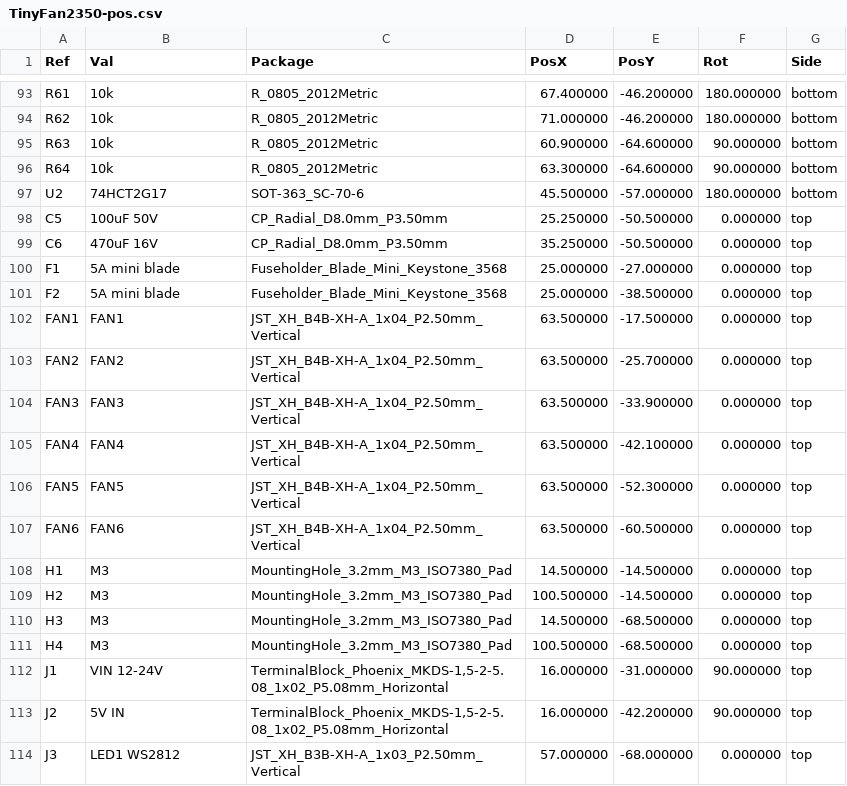
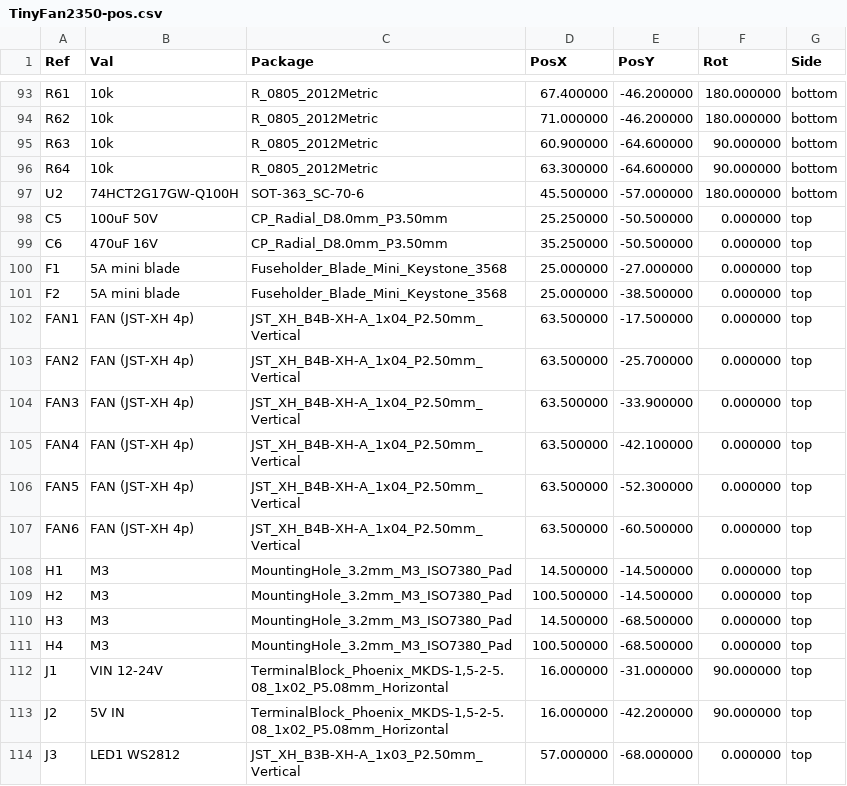
Before and after one commit to mokshmridul/TinyFan2350, a CSV file: hardware/fab/TinyFan2350-pos.csv, drawn as a sheet; only a part is shown, gaps mark what is left out; the diff covers the shown part only.

```diff
--- a/hardware/fab/TinyFan2350-pos.csv
+++ b/hardware/fab/TinyFan2350-pos.csv
@@ -96,3 +96,3 @@ Ref,Val,Package,PosX,PosY,Rot,Side
 "R64","10k","R_0805_2012Metric",63.300000,-64.600000,90.000000,bottom
-"U2","74HCT2G17","SOT-363_SC-70-6",45.500000,-57.000000,180.000000,bottom
+"U2","74HCT2G17GW-Q100H","SOT-363_SC-70-6",45.500000,-57.000000,180.000000,bottom
 "C5","100uF 50V","CP_Radial_D8.0mm_P3.50mm",25.250000,-50.500000,0.000000,top
@@ -101,8 +101,8 @@ Ref,Val,Package,PosX,PosY,Rot,Side
 "F2","5A mini blade","Fuseholder_Blade_Mini_Keystone_3568",25.000000,-38.500000,0.000000,top
-"FAN1","FAN1","JST_XH_B4B-XH-A_1x04_P2.50mm_Vertical",63.500000,-17.500000,0.000000,top
-"FAN2","FAN2","JST_XH_B4B-XH-A_1x04_P2.50mm_Vertical",63.500000,-25.700000,0.000000,top
-"FAN3","FAN3","JST_XH_B4B-XH-A_1x04_P2.50mm_Vertical",63.500000,-33.900000,0.000000,top
-"FAN4","FAN4","JST_XH_B4B-XH-A_1x04_P2.50mm_Vertical",63.500000,-42.100000,0.000000,top
-"FAN5","FAN5","JST_XH_B4B-XH-A_1x04_P2.50mm_Vertical",63.500000,-52.300000,0.000000,top
-"FAN6","FAN6","JST_XH_B4B-XH-A_1x04_P2.50mm_Vertical",63.500000,-60.500000,0.000000,top
+"FAN1","FAN (JST-XH 4p)","JST_XH_B4B-XH-A_1x04_P2.50mm_Vertical",63.500000,-17.500000,0.000000,top
+"FAN2","FAN (JST-XH 4p)","JST_XH_B4B-XH-A_1x04_P2.50mm_Vertical",63.500000,-25.700000,0.000000,top
+"FAN3","FAN (JST-XH 4p)","JST_XH_B4B-XH-A_1x04_P2.50mm_Vertical",63.500000,-33.900000,0.000000,top
+"FAN4","FAN (JST-XH 4p)","JST_XH_B4B-XH-A_1x04_P2.50mm_Vertical",63.500000,-42.100000,0.000000,top
+"FAN5","FAN (JST-XH 4p)","JST_XH_B4B-XH-A_1x04_P2.50mm_Vertical",63.500000,-52.300000,0.000000,top
+"FAN6","FAN (JST-XH 4p)","JST_XH_B4B-XH-A_1x04_P2.50mm_Vertical",63.500000,-60.500000,0.000000,top
 "H1","M3","MountingHole_3.2mm_M3_ISO7380_Pad",14.500000,-14.500000,0.000000,top
```
Also changed, not shown: 20 edited cells elsewhere in this file, 32 other files.
